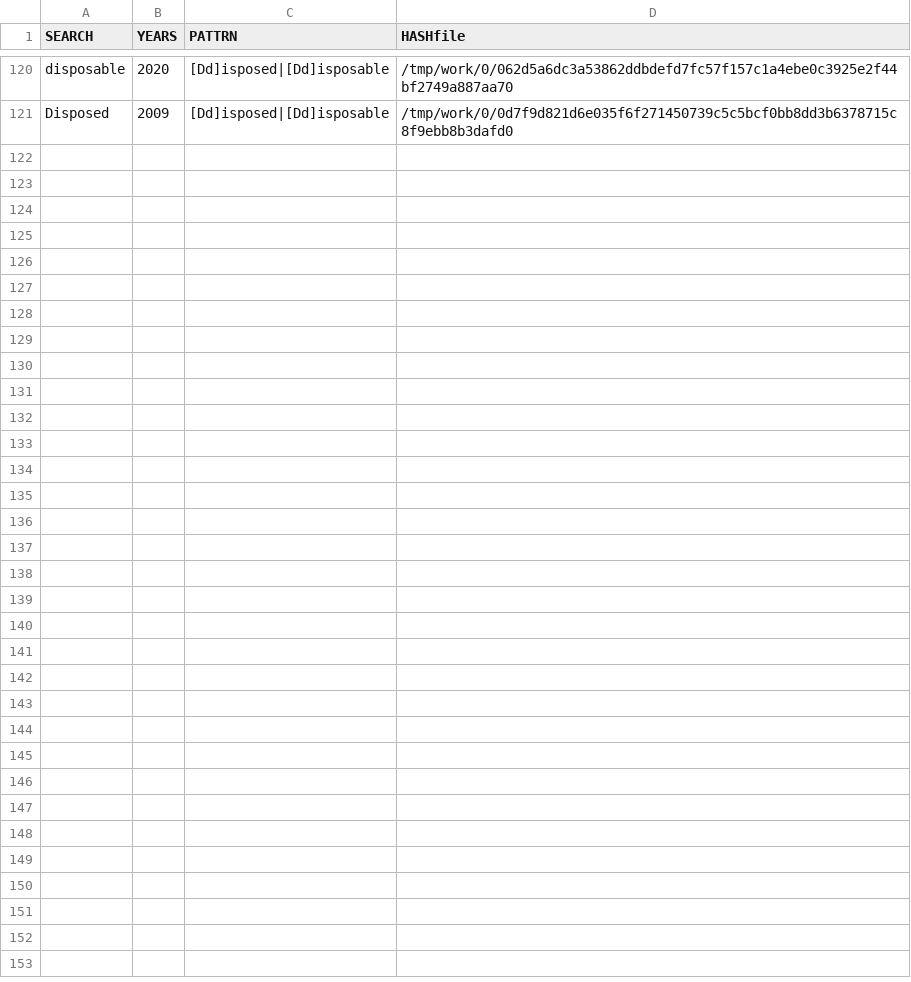
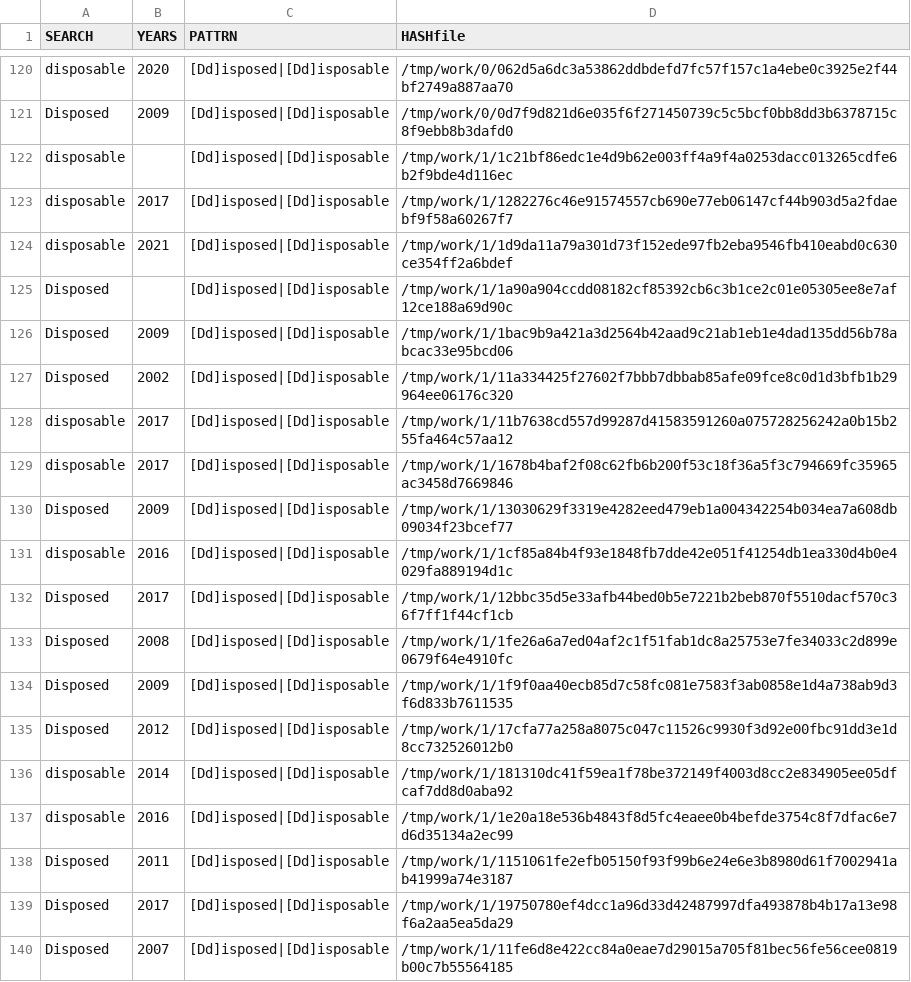
Before and after one commit to gergimentr/finder, a CSV file: results/365v3114.csv, drawn as a sheet; only a part is shown, gaps mark what is left out; the diff covers the shown part only.

Commit message:
result works

```diff
--- a/results/365v3114.csv
+++ b/results/365v3114.csv
@@ -121 +121,20 @@ disposable, 2020 ,[Dd]isposed|[Dd]isposable,/tmp/work/0/062d5a6dc3a53862ddbdefd7
 Disposed, 2009 ,[Dd]isposed|[Dd]isposable,/tmp/work/0/0d7f9d821d6e035f6f271450739c5c5bcf0bb8dd3b6378715c8f9ebb8b3dafd0
+disposable, ,[Dd]isposed|[Dd]isposable,/tmp/work/1/1c21bf86edc1e4d9b62e003ff4a9f4a0253dacc013265cdfe6b2f9bde4d116ec
+disposable, 2017 ,[Dd]isposed|[Dd]isposable,/tmp/work/1/1282276c46e91574557cb690e77eb06147cf44b903d5a2fdaebf9f58a60267f7
+disposable, 2021 ,[Dd]isposed|[Dd]isposable,/tmp/work/1/1d9da11a79a301d73f152ede97fb2eba9546fb410eabd0c630ce354ff2a6bdef
+Disposed, ,[Dd]isposed|[Dd]isposable,/tmp/work/1/1a90a904ccdd08182cf85392cb6c3b1ce2c01e05305ee8e7af12ce188a69d90c
+Disposed, 2009 ,[Dd]isposed|[Dd]isposable,/tmp/work/1/1bac9b9a421a3d2564b42aad9c21ab1eb1e4dad135dd56b78abcac33e95bcd06
+Disposed, 2002 ,[Dd]isposed|[Dd]isposable,/tmp/work/1/11a334425f27602f7bbb7dbbab85afe09fce8c0d1d3bfb1b29964ee06176c320
+disposable, 2017 ,[Dd]isposed|[Dd]isposable,/tmp/work/1/11b7638cd557d99287d41583591260a075728256242a0b15b255fa464c57aa12
+disposable, 2017 ,[Dd]isposed|[Dd]isposable,/tmp/work/1/1678b4baf2f08c62fb6b200f53c18f36a5f3c794669fc35965ac3458d7669846
+Disposed, 2009 ,[Dd]isposed|[Dd]isposable,/tmp/work/1/13030629f3319e4282eed479eb1a004342254b034ea7a608db09034f23bcef77
+disposable, 2016 ,[Dd]isposed|[Dd]isposable,/tmp/work/1/1cf85a84b4f93e1848fb7dde42e051f41254db1ea330d4b0e4029fa889194d1c
+Disposed, 2017 ,[Dd]isposed|[Dd]isposable,/tmp/work/1/12bbc35d5e33afb44bed0b5e7221b2beb870f5510dacf570c36f7ff1f44cf1cb
+Disposed, 2008 ,[Dd]isposed|[Dd]isposable,/tmp/work/1/1fe26a6a7ed04af2c1f51fab1dc8a25753e7fe34033c2d899e0679f64e4910fc
+Disposed, 2009 ,[Dd]isposed|[Dd]isposable,/tmp/work/1/1f9f0aa40ecb85d7c58fc081e7583f3ab0858e1d4a738ab9d3f6d833b7611535
+Disposed, 2012 ,[Dd]isposed|[Dd]isposable,/tmp/work/1/17cfa77a258a8075c047c11526c9930f3d92e00fbc91dd3e1d8cc732526012b0
+disposable, 2014 ,[Dd]isposed|[Dd]isposable,/tmp/work/1/181310dc41f59ea1f78be372149f4003d8cc2e834905ee05dfcaf7dd8d0aba92
+disposable, 2016 ,[Dd]isposed|[Dd]isposable,/tmp/work/1/1e20a18e536b4843f8d5fc4eaee0b4befde3754c8f7dfac6e7d6d35134a2ec99
+Disposed, 2011 ,[Dd]isposed|[Dd]isposable,/tmp/work/1/1151061fe2efb05150f93f99b6e24e6e3b8980d61f7002941ab41999a74e3187
+Disposed, 2017 ,[Dd]isposed|[Dd]isposable,/tmp/work/1/19750780ef4dcc1a96d33d42487997dfa493878b4b17a13e98f6a2aa5ea5da29
+Disposed, 2007 ,[Dd]isposed|[Dd]isposable,/tmp/work/1/11fe6d8e422cc84a0eae7d29015a705f81bec56fe56cee0819b00c7b55564185
```
Also changed, not shown: 13 added rows elsewhere in this file, results/530v6093.csv, results/537v6103.csv, 11 other files.
